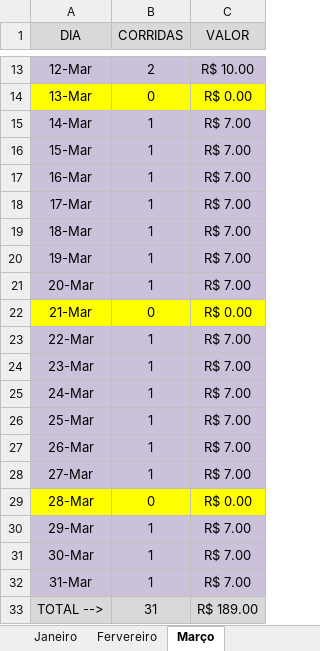
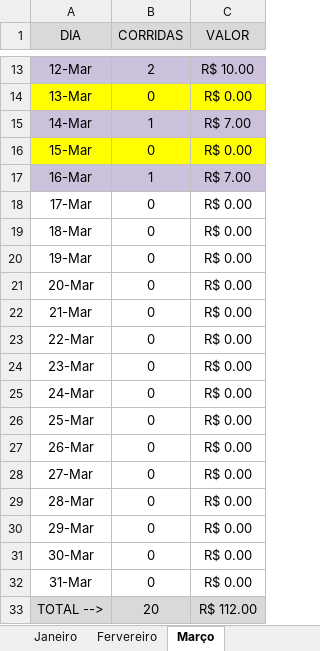
Before and after one commit to DanielGermanosilva/CORRIDAS, an Excel workbook: ARQUIVO CRIS.xlsx, sheet Março, drawn as a sheet; only a part is shown, gaps mark what is left out; values as stored, in another font and other column widths than the file's, no borders; the diff names each change by its address in the sheet, - before the commit and + after, or states it on an @@ line.

```diff
--- a/ARQUIVO CRIS.xlsx (sheet Março)
+++ b/ARQUIVO CRIS.xlsx (sheet Março)
-A16:C16 fill: #CCC1DA
+A16:C16 fill: #FFFF00
-B16 (CORRIDAS): 1
+B16 (CORRIDAS): 0
-C16 (VALOR): R$ 7.00
+C16 (VALOR): R$ 0.00
-A18:C21 fill: #CCC1DA
+A18:C21 fill: none
-B18:B21 (CORRIDAS): 1
+B18:B21 (CORRIDAS): 0
-C18:C21 (VALOR): R$ 7.00
+C18:C21 (VALOR): R$ 0.00
-A22:C22 fill: #FFFF00
+A22:C22 fill: none
-A23:C28 fill: #CCC1DA
+A23:C28 fill: none
-B23:B28 (CORRIDAS): 1
+B23:B28 (CORRIDAS): 0
-C23:C28 (VALOR): R$ 7.00
+C23:C28 (VALOR): R$ 0.00
-A29:C29 fill: #FFFF00
+A29:C29 fill: none
-A30:C32 fill: #CCC1DA
+A30:C32 fill: none
-B30:B32 (CORRIDAS): 1
+B30:B32 (CORRIDAS): 0
-C30:C32 (VALOR): R$ 7.00
+C30:C32 (VALOR): R$ 0.00
-B33 (CORRIDAS): 31
+B33 (CORRIDAS): 20
-C33 (VALOR): R$ 189.00
+C33 (VALOR): R$ 112.00
```
Also changed, not shown: sheet Janeiro, 1 other file.
